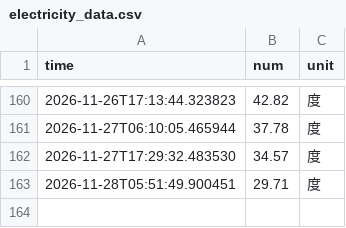
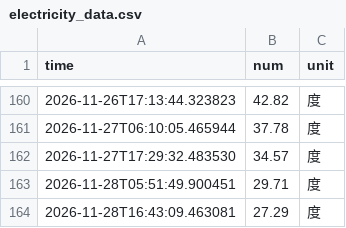
Before and after one commit to baishui259/nju_electric_monitor-new, a CSV file: data/electricity_data.csv, drawn as a sheet; only a part is shown, gaps mark what is left out; the diff names each change by its address in the sheet, - before the commit and + after, or states it on an @@ line.

```diff
--- a/data/electricity_data.csv
+++ b/data/electricity_data.csv
+row 164: 2026-11-28T16:43:09.463081 | 27.29 | 度
```
Also changed, not shown: 6 other files.
